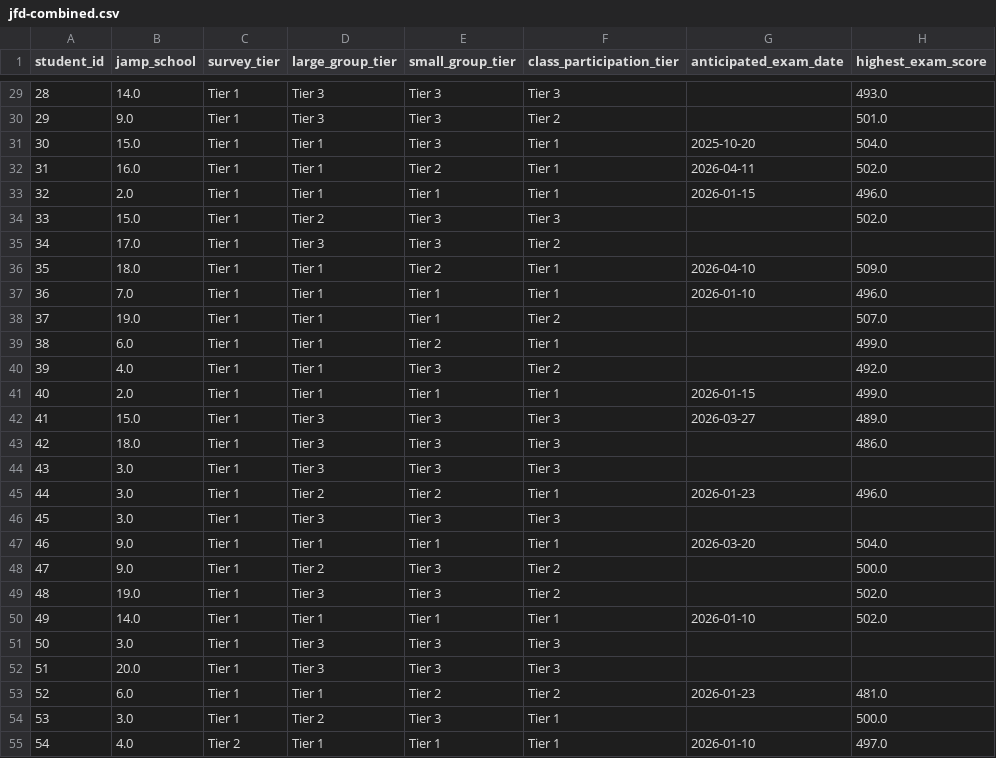
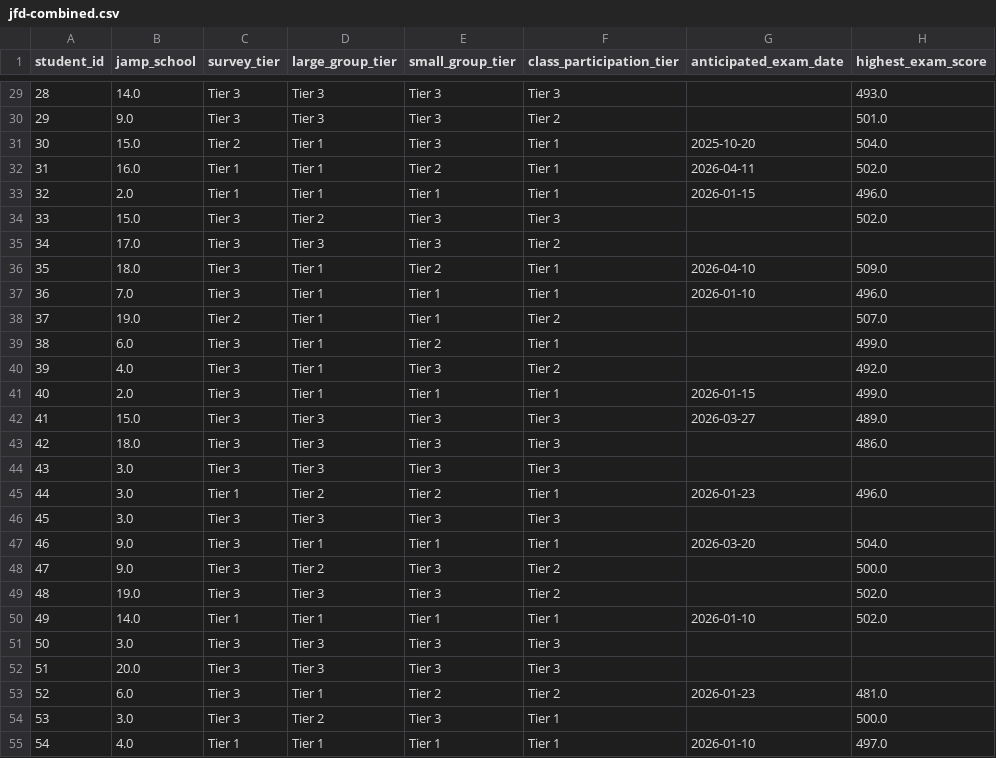
Before and after one commit to jackwestin-dev/institution-TJ, a CSV file: student-data/jfd-combined.csv, drawn as a sheet; only a part is shown, gaps mark what is left out; the diff covers the shown part only; the diff names each change by its address in the sheet, - before the commit and + after, or states it on an @@ line.

```diff
--- a/student-data/jfd-combined.csv
+++ b/student-data/jfd-combined.csv
-C29:C30 (survey_tier): Tier 1
+C29:C30 (survey_tier): Tier 3
-C31 (survey_tier): Tier 1
+C31 (survey_tier): Tier 2
-C34:C37 (survey_tier): Tier 1
+C34:C37 (survey_tier): Tier 3
-C38 (survey_tier): Tier 1
+C38 (survey_tier): Tier 2
-C39:C44 (survey_tier): Tier 1
+C39:C44 (survey_tier): Tier 3
-C46:C49 (survey_tier): Tier 1
+C46:C49 (survey_tier): Tier 3
-C51:C54 (survey_tier): Tier 1
+C51:C54 (survey_tier): Tier 3
-C55 (survey_tier): Tier 2
+C55 (survey_tier): Tier 1
```
Also changed, not shown: 62 edited cells elsewhere in this file.
